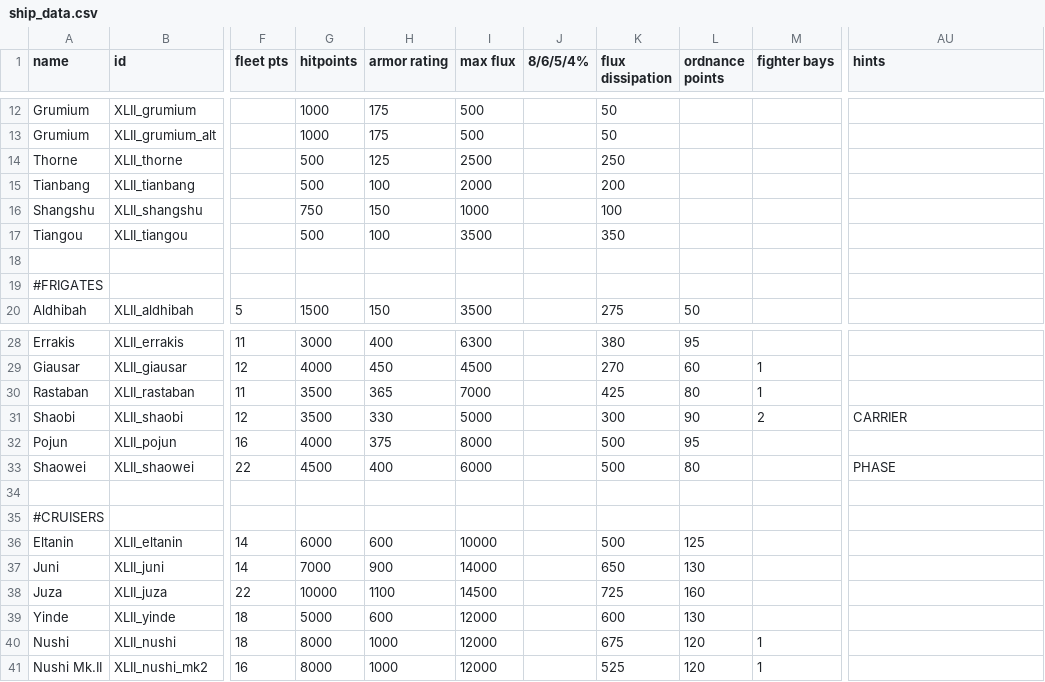
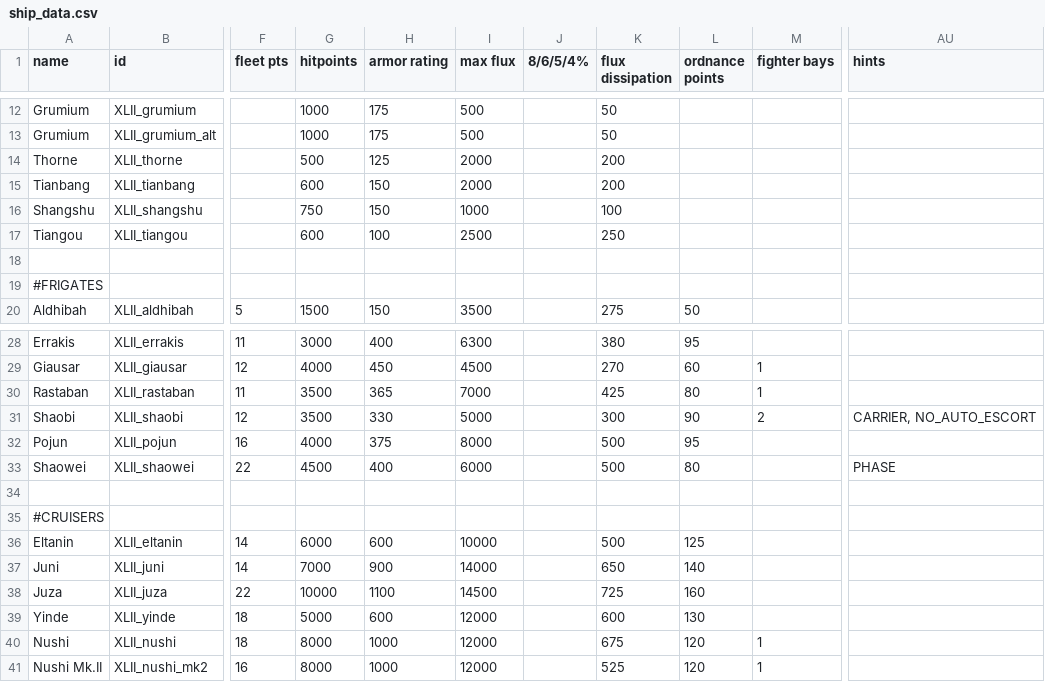
Before and after one commit to Levianeer/Draconis-Fleet, a CSV file: data/hulls/ship_data.csv, drawn as a sheet; only a part is shown, gaps mark what is left out; the diff names each change by its address in the sheet, - before the commit and + after, or states it on an @@ line.

```diff
--- a/data/hulls/ship_data.csv
+++ b/data/hulls/ship_data.csv
-I14 (max flux): 2500
+I14 (max flux): 2000
-K14 (flux dissipation): 250
+K14 (flux dissipation): 200
-G15 (hitpoints): 500
+G15 (hitpoints): 600
-H15 (armor rating): 100
+H15 (armor rating): 150
-G17 (hitpoints): 500
+G17 (hitpoints): 600
-I17 (max flux): 3500
+I17 (max flux): 2500
-K17 (flux dissipation): 350
+K17 (flux dissipation): 250
-AU31 (hints): CARRIER
+AU31 (hints): CARRIER, NO_AUTO_ESCORT
-L37 (ordnance points): 130
+L37 (ordnance points): 140
```
Also changed, not shown: data/hulls/wing_data.csv, data/shipsystems/ship_systems.csv, 38 other files.
